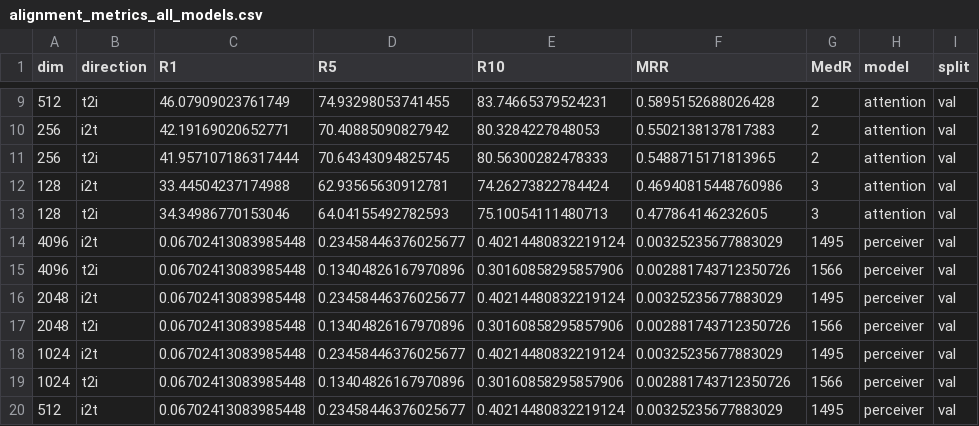
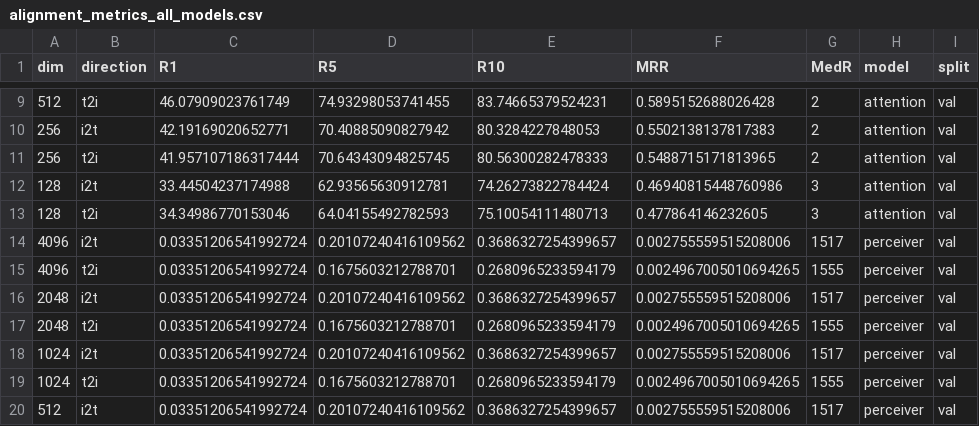
Before and after one commit to Vedaang-Chopra/Edge-Glass, a CSV file: edge_glass_modular/outputs/alignment_eval_final/alignment_metrics_all_models.csv, drawn as a sheet; only a part is shown, gaps mark what is left out; the diff covers the shown part only.

Commit message:
All alignment results

```diff
--- a/edge_glass_modular/outputs/alignment_eval_final/alignment_metrics_all_models.csv
+++ b/edge_glass_modular/outputs/alignment_eval_final/alignment_metrics_all_models.csv
@@ -13,8 +13,8 @@ dim,direction,R1,R5,R10,MRR,MedR,model,split
 128,t2i,34.34986770153046,64.04155492782593,75.10054111480713,0.477864146232605,3,attention,val
-4096,i2t,0.06702413083985448,0.23458446376025677,0.40214480832219124,0.00325235677883029,1495,perceiver,val
-4096,t2i,0.06702413083985448,0.13404826167970896,0.30160858295857906,0.002881743712350726,1566,perceiver,val
-2048,i2t,0.06702413083985448,0.23458446376025677,0.40214480832219124,0.00325235677883029,1495,perceiver,val
-2048,t2i,0.06702413083985448,0.13404826167970896,0.30160858295857906,0.002881743712350726,1566,perceiver,val
-1024,i2t,0.06702413083985448,0.23458446376025677,0.40214480832219124,0.00325235677883029,1495,perceiver,val
-1024,t2i,0.06702413083985448,0.13404826167970896,0.30160858295857906,0.002881743712350726,1566,perceiver,val
-512,i2t,0.06702413083985448,0.23458446376025677,0.40214480832219124,0.00325235677883029,1495,perceiver,val
+4096,i2t,0.03351206541992724,0.20107240416109562,0.3686327254399657,0.002755559515208006,1517,perceiver,val
+4096,t2i,0.03351206541992724,0.1675603212788701,0.2680965233594179,0.0024967005010694265,1555,perceiver,val
+2048,i2t,0.03351206541992724,0.20107240416109562,0.3686327254399657,0.002755559515208006,1517,perceiver,val
+2048,t2i,0.03351206541992724,0.1675603212788701,0.2680965233594179,0.0024967005010694265,1555,perceiver,val
+1024,i2t,0.03351206541992724,0.20107240416109562,0.3686327254399657,0.002755559515208006,1517,perceiver,val
+1024,t2i,0.03351206541992724,0.1675603212788701,0.2680965233594179,0.0024967005010694265,1555,perceiver,val
+512,i2t,0.03351206541992724,0.20107240416109562,0.3686327254399657,0.002755559515208006,1517,perceiver,val
```
Also changed, not shown: 1 added row, 1 removed row and 16 edited cells elsewhere in this file, edge_glass_modular/outputs/alignment_eval_final/table_4096_detailed.csv, edge_glass_modular/outputs/alignment_eval_final/table_cross_model_comparison.csv, 7 other files.
